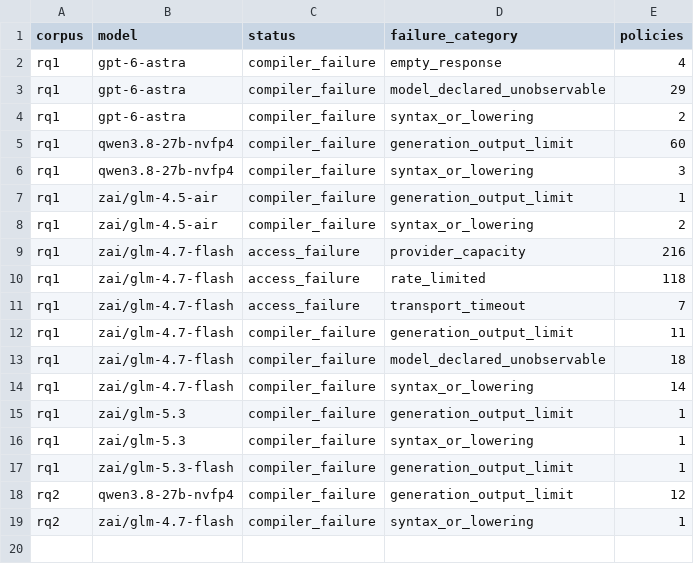
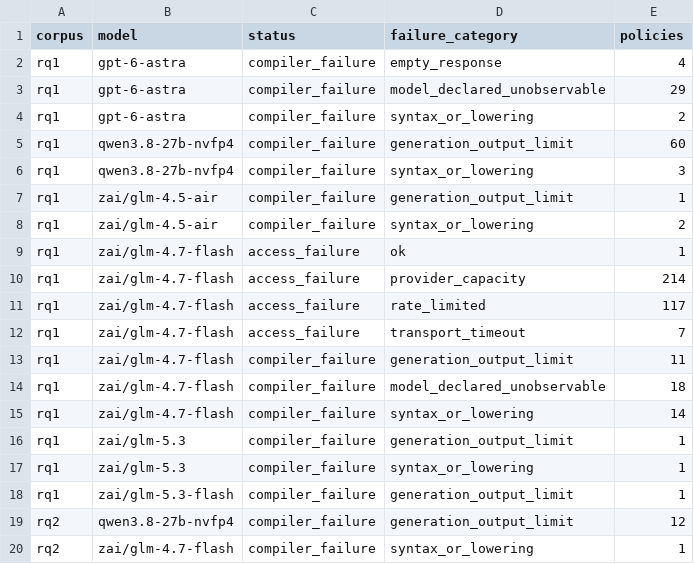
Before and after one commit to eunomia-bpf/ActPlane, a CSV file: docs/empirical-study/translation-models/failure-counts.csv, drawn as a sheet.

```diff
--- a/docs/empirical-study/translation-models/failure-counts.csv
+++ b/docs/empirical-study/translation-models/failure-counts.csv
@@ -8,4 +8,5 @@ rq1,zai/glm-4.5-air,compiler_failure,generation_output_limit,1
 rq1,zai/glm-4.5-air,compiler_failure,syntax_or_lowering,2
-rq1,zai/glm-4.7-flash,access_failure,provider_capacity,216
-rq1,zai/glm-4.7-flash,access_failure,rate_limited,118
+rq1,zai/glm-4.7-flash,access_failure,ok,1
+rq1,zai/glm-4.7-flash,access_failure,provider_capacity,214
+rq1,zai/glm-4.7-flash,access_failure,rate_limited,117
 rq1,zai/glm-4.7-flash,access_failure,transport_timeout,7
```
Also changed, not shown: docs/empirical-study/translation-models/failures.csv, docs/empirical-study/translation-models/summary.csv, 4 other files.
